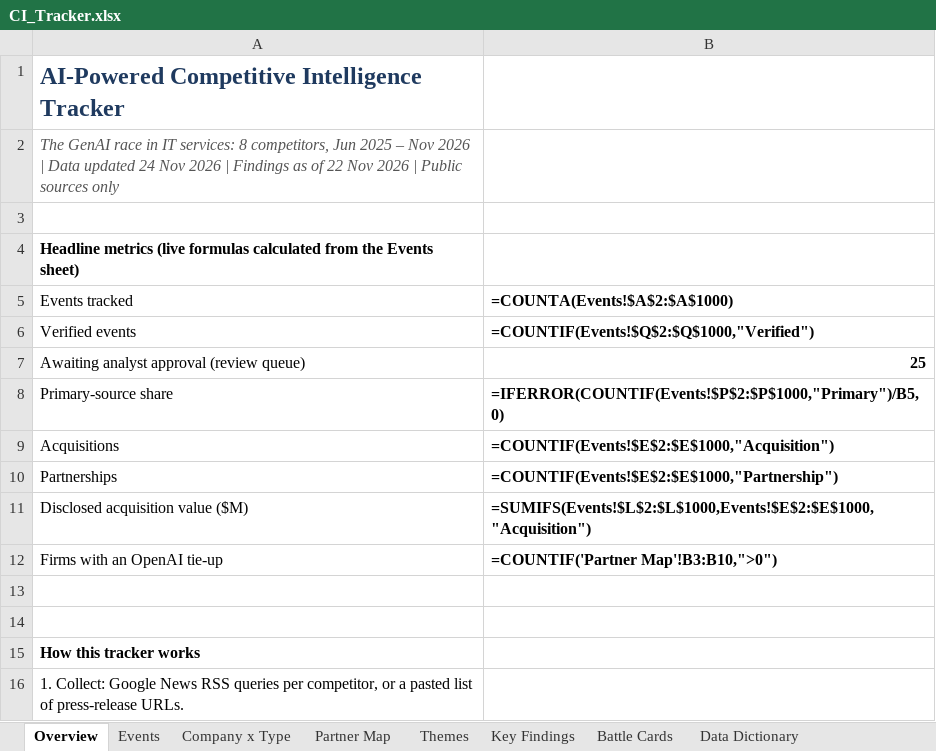
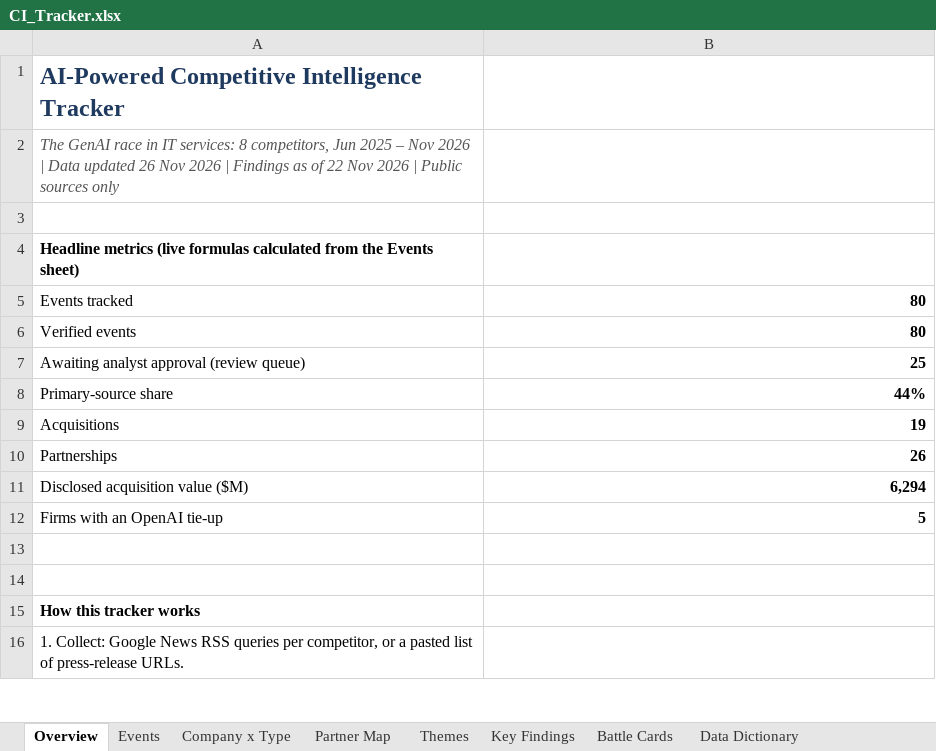
Before and after one commit to lokpriye96/ai-ci-tracker, an Excel workbook: outputs/CI_Tracker.xlsx, sheet Overview, drawn as a sheet; only a part is shown; values as stored, in another font and other column widths than the file's, no borders; formulas without a stored value are shown as written; the diff names each change by its address in the sheet, - before the commit and + after, or states it on an @@ line.

```diff
--- a/outputs/CI_Tracker.xlsx (sheet Overview)
+++ b/outputs/CI_Tracker.xlsx (sheet Overview)
-A2: …Data updated 24 Nov 2026…
+A2: …Data updated 26 Nov 2026…
-B5: =COUNTA(Events!$A$2:$A$1000)
+B5: 80
-B6: =COUNTIF(Events!$Q$2:$Q$1000,"Verified")
+B6: 80
-B8: =IFERROR(COUNTIF(Events!$P$2:$P$1000,"Primary")/B5,0)
+B8: 44%
-B9: =COUNTIF(Events!$E$2:$E$1000,"Acquisition")
+B9: 19
-B10: =COUNTIF(Events!$E$2:$E$1000,"Partnership")
+B10: 26
-B11: =SUMIFS(Events!$L$2:$L$1000,Events!$E$2:$E$1000,"Acquisition")
+B11: 6,294
-B12: =COUNTIF('Partner Map'!B3:B10,">0")
+B12: 5
```
Also changed, not shown: sheet Company x Type, sheet Themes, sheet Partner Map, charts or pictures, 3 other files.
